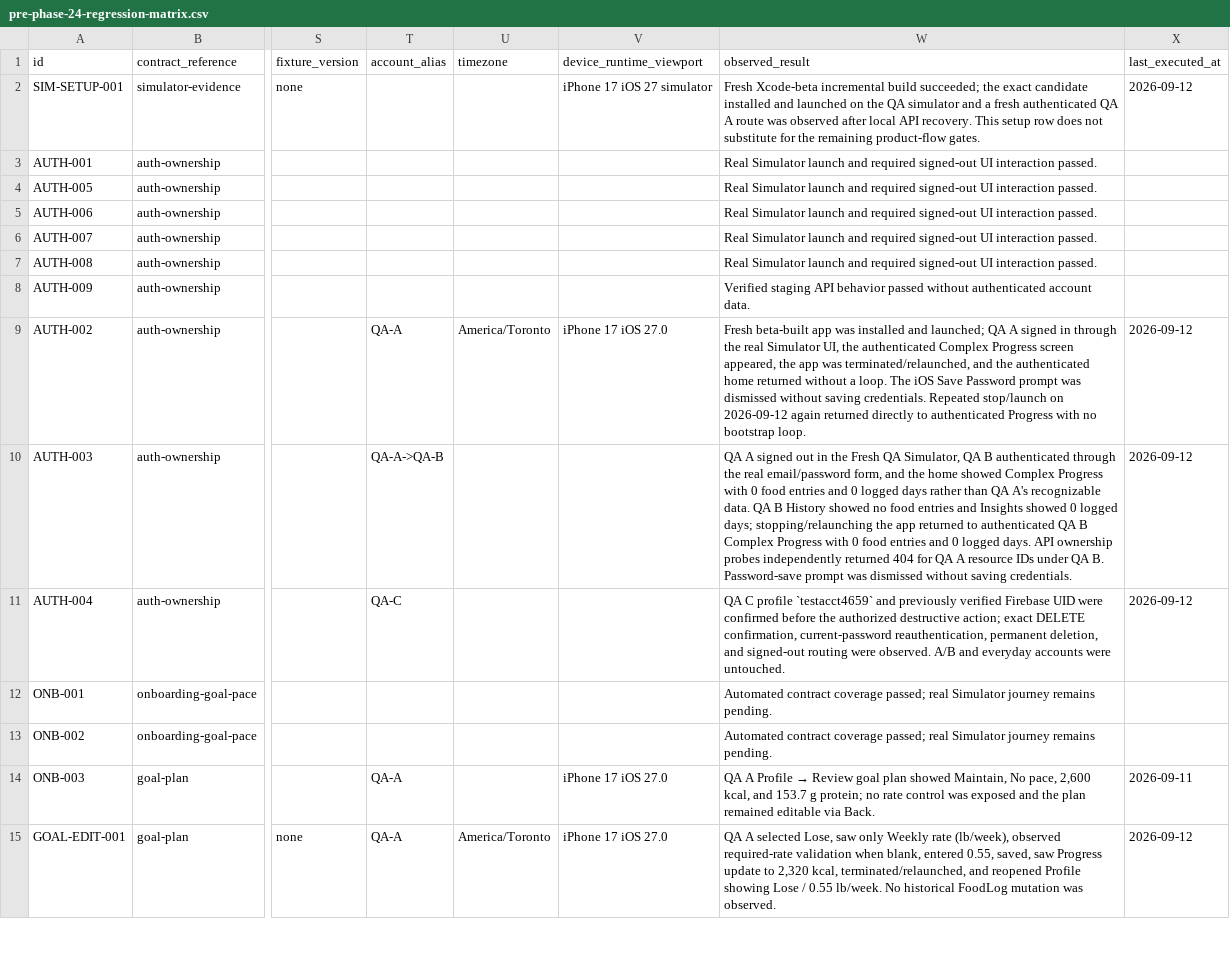
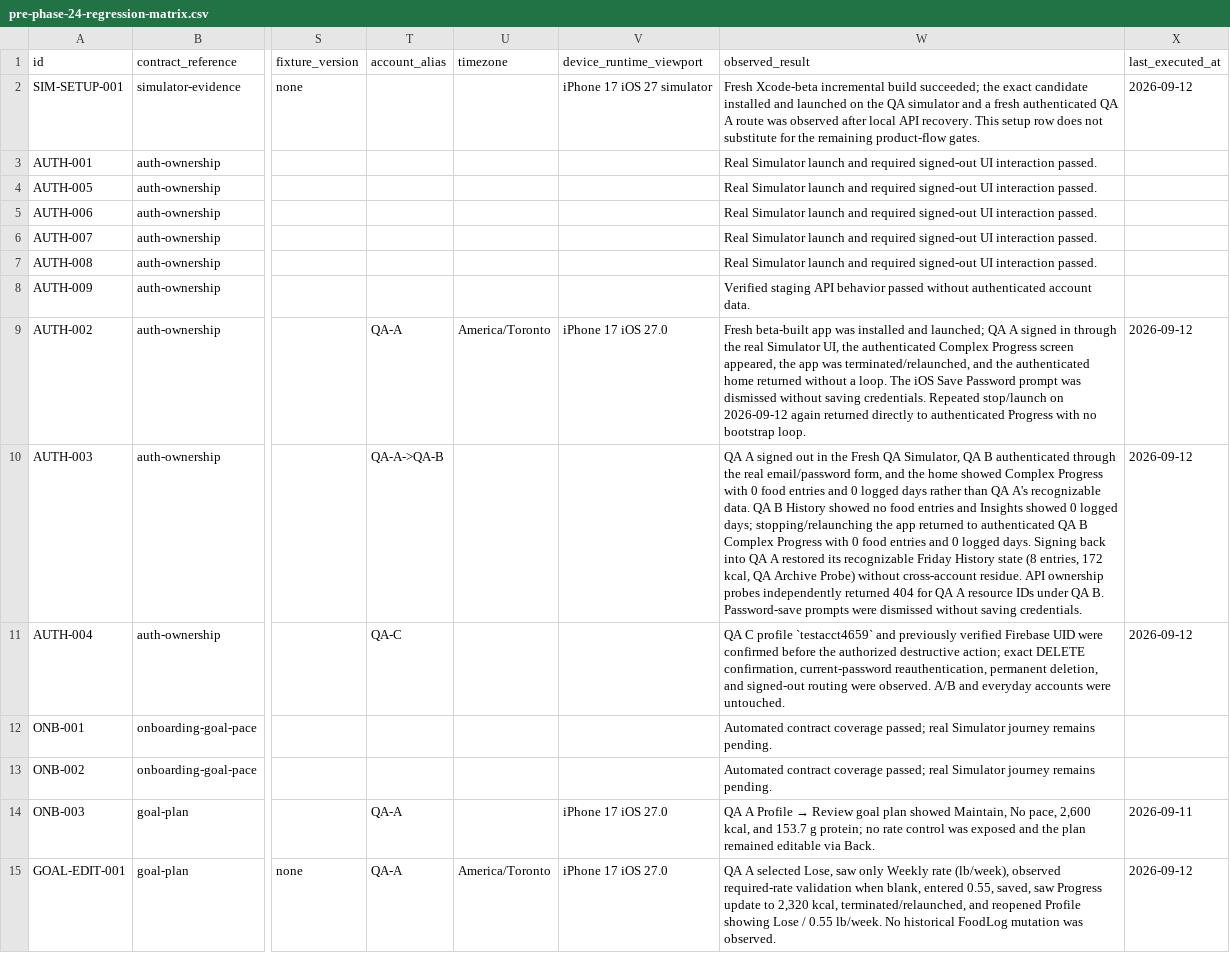
Before and after one commit to joshuaAryy/food-tracker, a CSV file: docs/superpowers/pre-phase-24-regression-matrix.csv, drawn as a sheet; only a part is shown, gaps mark what is left out; the diff names each change by its address in the sheet, - before the commit and + after, or states it on an @@ line.

Commit message:
docs: record QA A data restoration

```diff
--- a/docs/superpowers/pre-phase-24-regression-matrix.csv
+++ b/docs/superpowers/pre-phase-24-regression-matrix.csv
-W10 (observed_result): …logged days. API ownership probes independently returned 404 for QA A resource IDs under QA B. Password-save prompt was dismissed without…
+W10 (observed_result): …logged days. Signing back into QA A restored its recognizable Friday History state (8 entries, 172 kcal, QA Archive Probe) without cross-account residue. API ownership probes independently returned 404 for QA A resource IDs under QA B. Password-save prompts were dismissed without…
```
Also changed, not shown: 1 other file.
